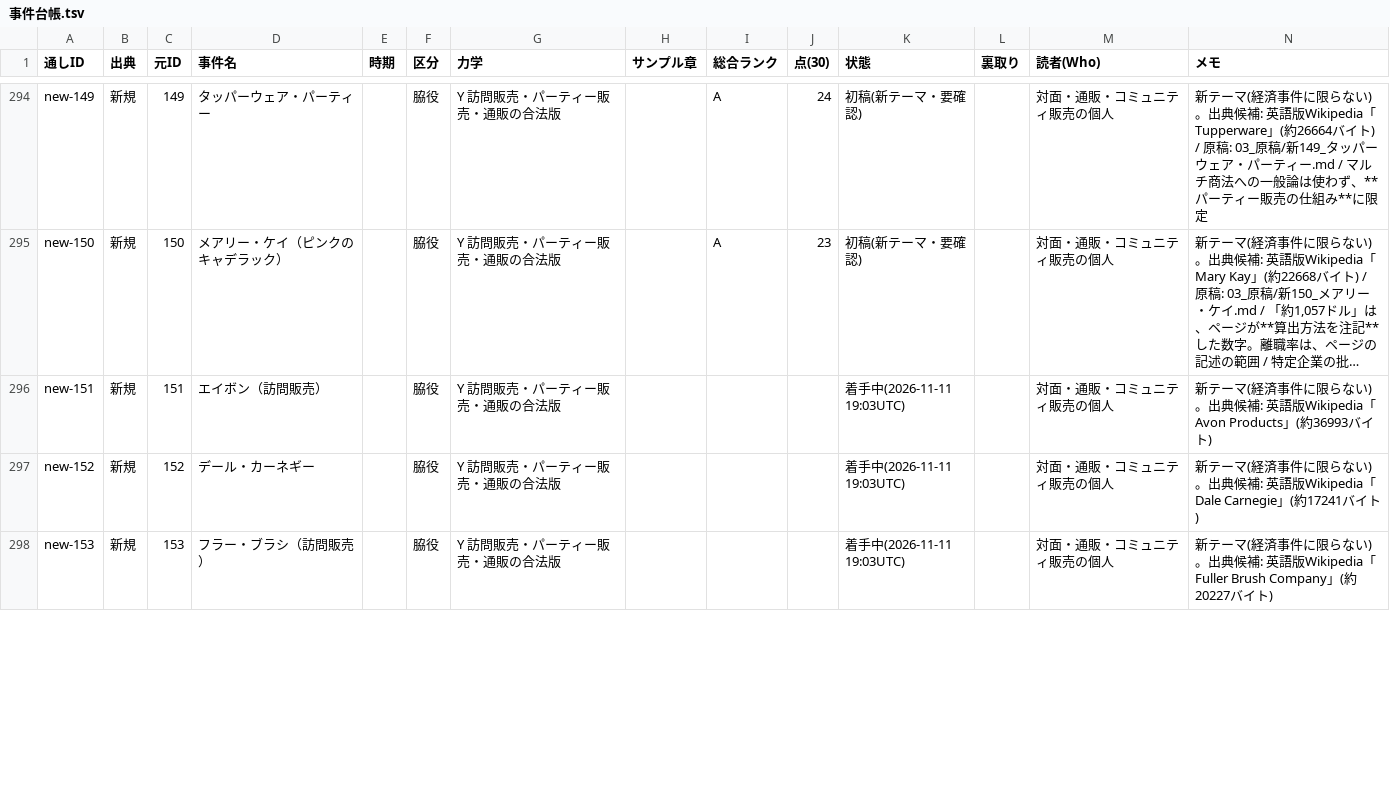
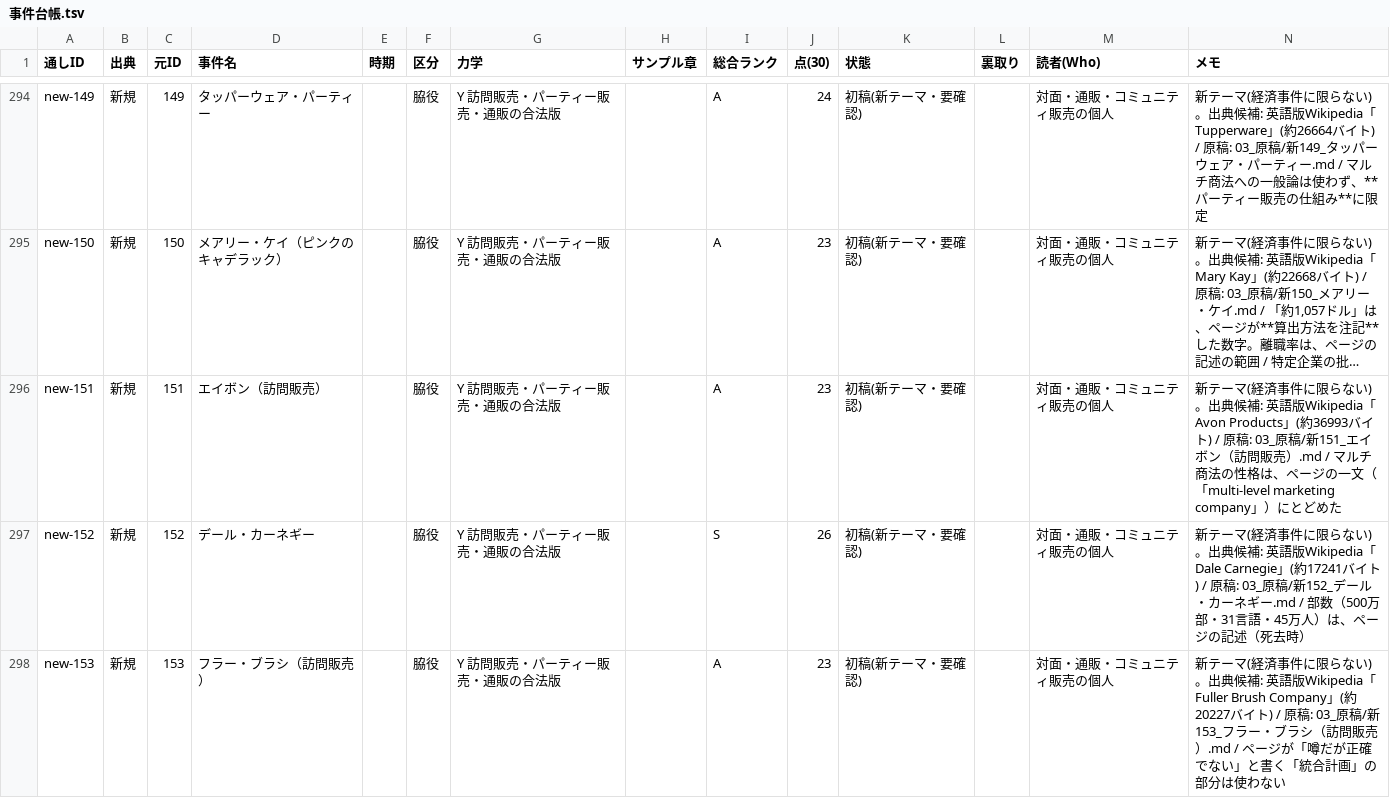
Before and after one commit to rinyan-thai23/saas-tools, a TSV file: 2026-11-10_経済事件コンテンツ/02_進行/事件台帳.tsv, drawn as a sheet; only a part is shown, gaps mark what is left out; long unchanged cells end in …; the diff covers the shown part only; the diff names each change by its address in the sheet, - before the commit and + after, or states it on an @@ line.

```diff
--- a/2026-11-10_経済事件コンテンツ/02_進行/事件台帳.tsv
+++ b/2026-11-10_経済事件コンテンツ/02_進行/事件台帳.tsv
-I296 (総合ランク): (empty)
+I296 (総合ランク): A
-J296 (点(30)): (empty)
+J296 (点(30)): 23
-K296:K298 (状態): 着手中(2026-11-11 19:03UTC)
+K296:K298 (状態): 初稿(新テーマ・要確認)
-N296 (メモ): …バイト)
+N296 (メモ): …バイト) / 原稿: 03_原稿/新151_エイボン（訪問販売）.md / マルチ商法の性格は、ページの一文（「multi-level marketing company」）にとどめた
-I297 (総合ランク): (empty)
+I297 (総合ランク): S
-J297 (点(30)): (empty)
+J297 (点(30)): 26
-N297 (メモ): …バイト)
+N297 (メモ): …バイト) / 原稿: 03_原稿/新152_デール・カーネギー.md / 部数（500万部・31言語・45万人）は、ページの記述（死去時）
-I298 (総合ランク): (empty)
+I298 (総合ランク): A
-J298 (点(30)): (empty)
+J298 (点(30)): 23
-N298 (メモ): …バイト)
+N298 (メモ): …バイト) / 原稿: 03_原稿/新153_フラー・ブラシ（訪問販売）.md / ページが「噂だが正確でない」と書く「統合計画」の部分は使わない
```
Also changed, not shown: 28 edited cells elsewhere in this file, 10 other files.
